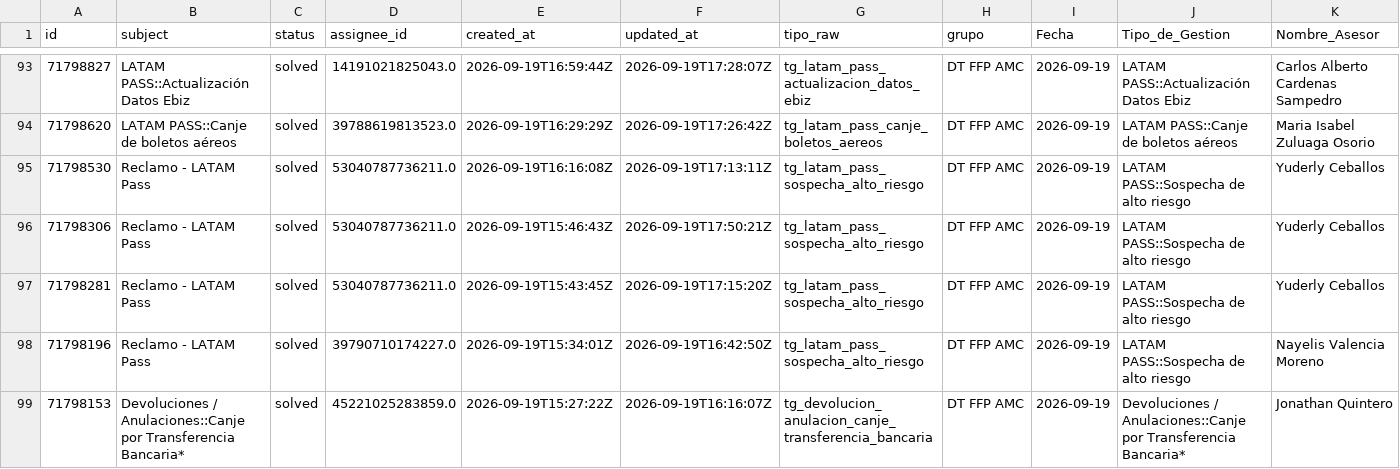
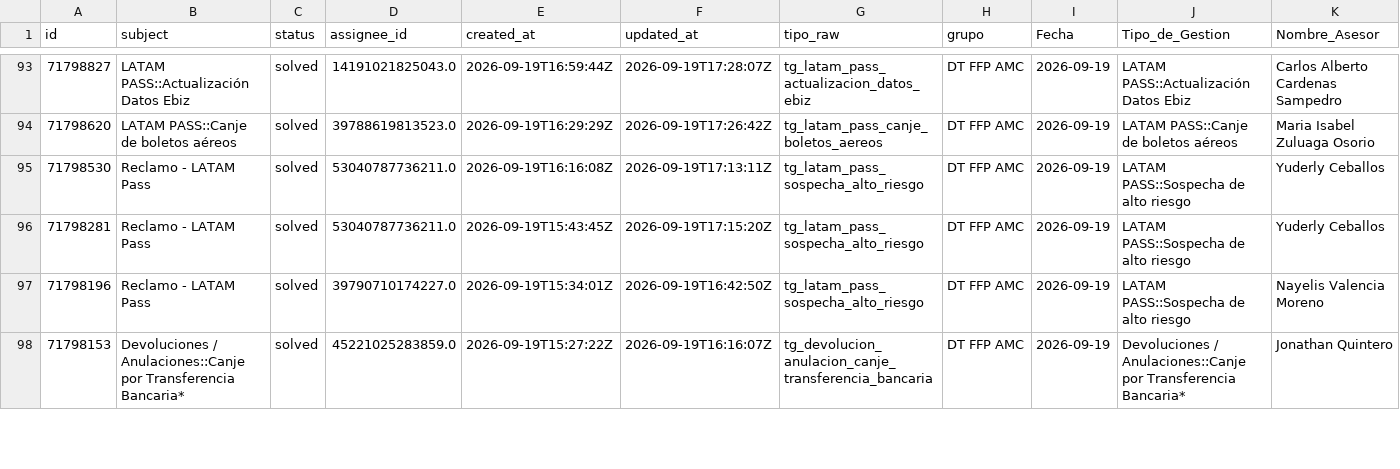
Before and after one commit to carlosmurilloealmacontact/presencia-genesys, a CSV file: data/zendesk/productividad_hoy_en_vivo.csv, drawn as a sheet; only a part is shown, gaps mark what is left out; removed rows and columns are numbered as before the commit, all else as after; rows hold the shown columns only; the diff covers the shown part only; the diff names each change by its address in the sheet, - before the commit and + after, or states it on an @@ line.

Commit message:
Auto-sync Zendesk/Salesforce [2026-09-19 12:56]

```diff
--- a/data/zendesk/productividad_hoy_en_vivo.csv
+++ b/data/zendesk/productividad_hoy_en_vivo.csv
-row 96: 71798306 | Reclamo - LATAM Pass | solved | 53040787736211.0 | 2026-09-19T15:46:43Z | 2026-09-19T17:50:21Z | tg_latam_pass_sospecha_alto_riesgo | DT FFP AMC | 2026-09-19 | LATAM PASS::Sospecha de alto riesgo | Yuderly Ceballos
```
Also changed, not shown: 4 added rows elsewhere in this file, data/zendesk/demanda_diaria_colas.csv, 4 other files.
